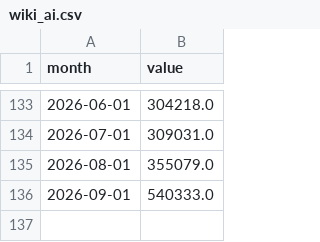
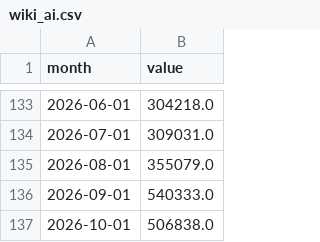
Before and after one commit to RN-Top/Signal-watch, a CSV file: data/series/wiki_ai.csv, drawn as a sheet; only a part is shown, gaps mark what is left out.

```diff
--- a/data/series/wiki_ai.csv
+++ b/data/series/wiki_ai.csv
@@ -136 +136,2 @@ month,value
 2026-09-01,540333.0
+2026-10-01,506838.0
```
Also changed, not shown: data/series/openalex_ai.csv, data/series/wiki_chatgpt.csv, 12 other files.
